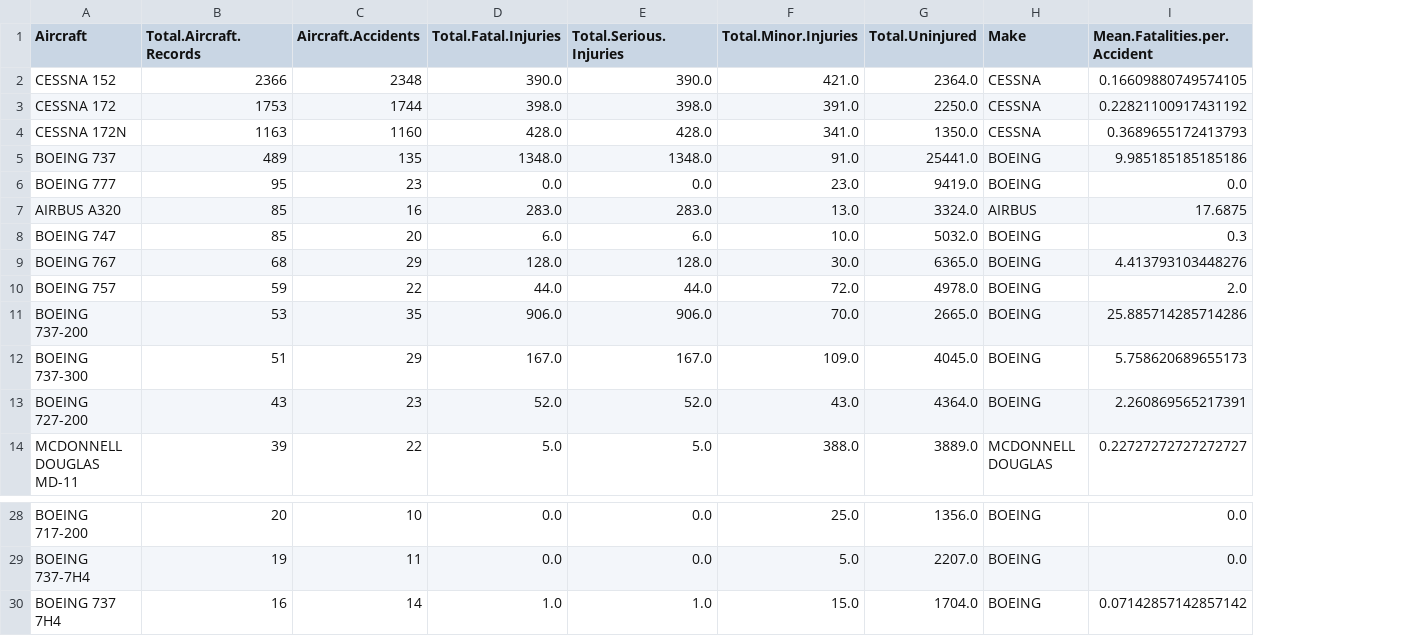
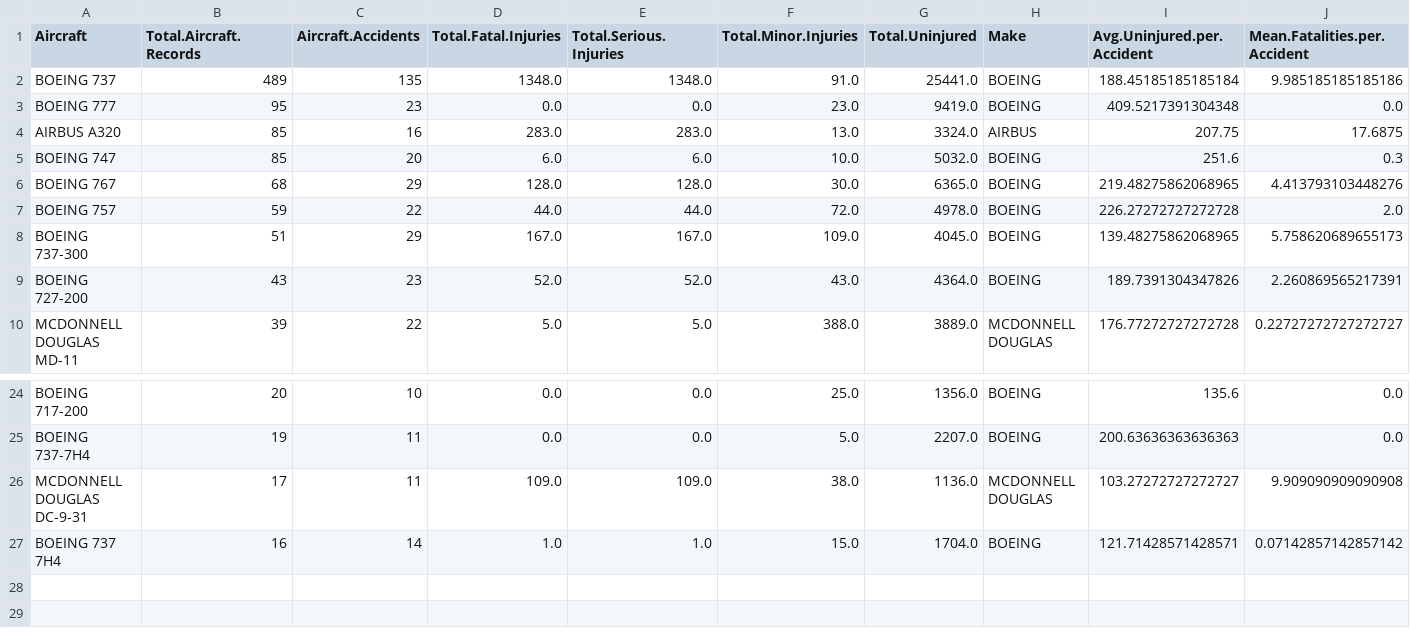
Before and after one commit to justmawi-dot/phaseONEproject, a CSV file: large_capacity.csv, drawn as a sheet; only a part is shown, gaps mark what is left out; removed rows and columns are numbered as before the commit, all else as after; the diff names each change by its address in the sheet, - before the commit and + after, or states it on an @@ line.

```diff
--- a/large_capacity.csv
+++ b/large_capacity.csv
+column I (Avg.Uninjured.per.Accident), rows 2-10: 188.45185185185184 | 409.5217391304348 | 207.75 | 251.6 | 219.48275862068965 | 226.27272727272728 | 139.48275862068965 | 189.7391304347826 | 176.77272727272728; rows 24-25: 135.6 | 200.63636363636363; row 27: 121.71428571428571
-row 2: CESSNA 152 | 2366 | 2348 | 390.0 | 390.0 | 421.0 | 2364.0 | CESSNA | 0.16609880749574105
-row 3: CESSNA 172 | 1753 | 1744 | 398.0 | 398.0 | 391.0 | 2250.0 | CESSNA | 0.22821100917431192
-row 4: CESSNA 172N | 1163 | 1160 | 428.0 | 428.0 | 341.0 | 1350.0 | CESSNA | 0.3689655172413793
-row 11: BOEING 737-200 | 53 | 35 | 906.0 | 906.0 | 70.0 | 2665.0 | BOEING | 25.885714285714286
+row 26: MCDONNELL DOUGLAS DC-9-31 | 17 | 11 | 109.0 | 109.0 | 38.0 | 1136.0 | MCDONNELL DOUGLAS | 103.27272727272727 | 9.909090909090908
```
Also changed, not shown: 4 other files.
